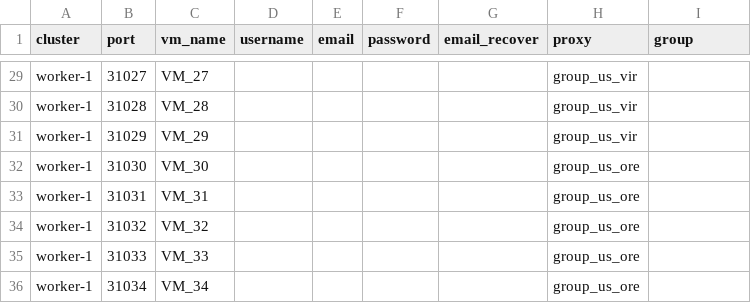
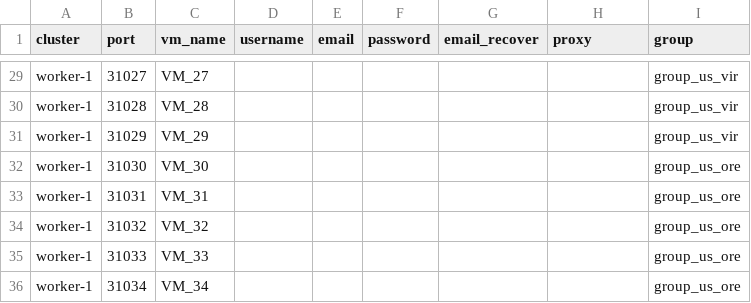
Before and after one commit to ondinhk/vm-manager-system, a CSV file: deploy/templates/data.csv, drawn as a sheet; only a part is shown, gaps mark what is left out; the diff covers the shown part only; the diff names each change by its address in the sheet, - before the commit and + after, or states it on an @@ line.

Commit message:
update group

```diff
--- a/deploy/templates/data.csv
+++ b/deploy/templates/data.csv
-H29:H31 (proxy): group_us_vir
+H29:H31 (proxy): (empty)
-I29:I31 (group): (empty)
+I29:I31 (group): group_us_vir
-H32:H36 (proxy): group_us_ore
+H32:H36 (proxy): (empty)
-I32:I36 (group): (empty)
+I32:I36 (group): group_us_ore
```
Also changed, not shown: 54 edited cells elsewhere in this file, 2 other files.
